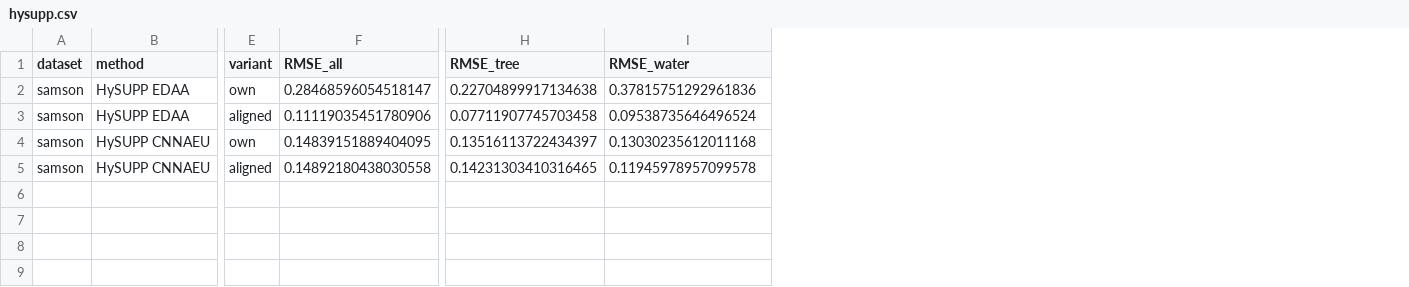
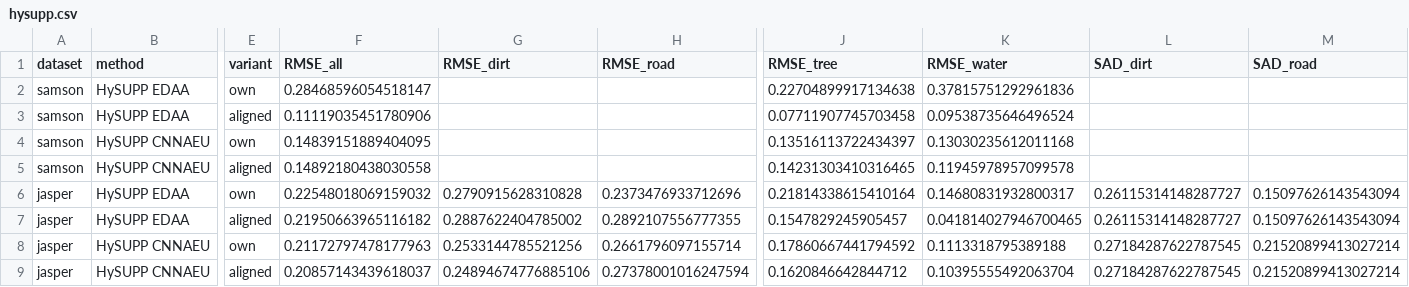
Before and after one commit to harisA1/unmixing-benchmark, a CSV file: results/hysupp.csv, drawn as a sheet; only a part is shown, gaps mark what is left out; rows hold the shown columns only; the diff names each change by its address in the sheet, - before the commit and + after, or states it on an @@ line.

```diff
--- a/results/hysupp.csv
+++ b/results/hysupp.csv
+column G (RMSE_dirt), empty
+column H (RMSE_road), empty
+column L (SAD_dirt), empty
+column M (SAD_road), empty
+row 6: jasper | HySUPP EDAA | own | 0.22548018069159032 | 0.2790915628310828 | 0.2373476933712696 | 0.21814338615410164 | 0.14680831932800317 | 0.26115314148287727 | 0.15097626143543094
+row 7: jasper | HySUPP EDAA | aligned | 0.21950663965116182 | 0.2887622404785002 | 0.2892107556777355 | 0.1547829245905457 | 0.041814027946700465 | 0.26115314148287727 | 0.15097626143543094
+row 8: jasper | HySUPP CNNAEU | own | 0.21172797478177963 | 0.2533144785521256 | 0.2661796097155714 | 0.17860667441794592 | 0.1113318795389188 | 0.27184287622787545 | 0.21520899413027214
+row 9: jasper | HySUPP CNNAEU | aligned | 0.20857143439618037 | 0.24894674776885106 | 0.27378001016247594 | 0.1620846642844712 | 0.10395555492063704 | 0.27184287622787545 | 0.21520899413027214
```
Also changed, not shown: 1 other file.
